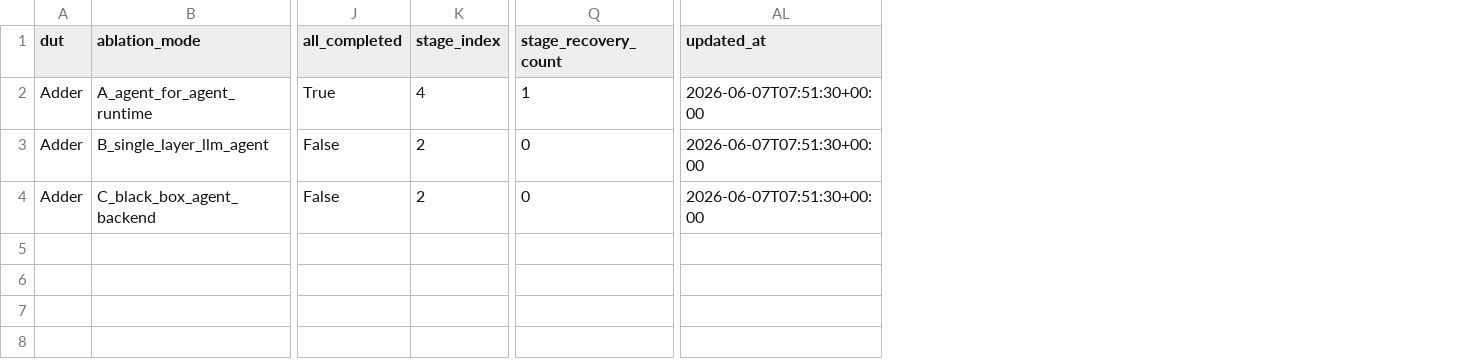
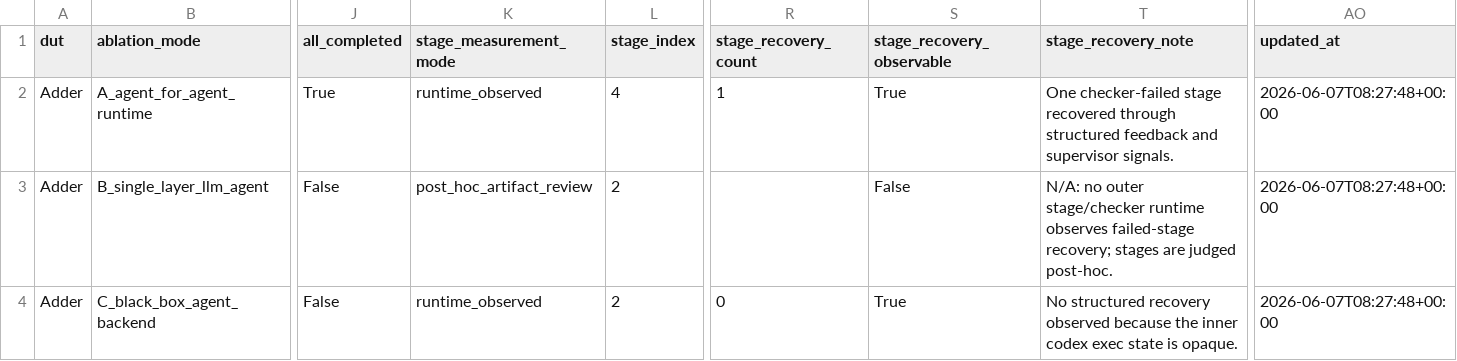
Before and after one commit to Hui-Ling-Zhen/Agentic-Verification, a CSV file: benchmark/ablation_summary.csv, drawn as a sheet; only a part is shown, gaps mark what is left out; addresses are those after the commit; the diff names each change by its address in the sheet, - before the commit and + after, or states it on an @@ line.

Commit message:
update benchmarking tests

```diff
--- a/benchmark/ablation_summary.csv
+++ b/benchmark/ablation_summary.csv
+column K (stage_measurement_mode), rows 2-4: runtime_observed | post_hoc_artifact_review | runtime_observed
+column S (stage_recovery_observable), rows 2-4: True | False | True
+column T (stage_recovery_note), rows 2-4: One checker-failed stage recovered through structured feedback and supervisor signals. | N/A: no outer stage/checker runtime observes failed-stage recovery; stages are judged post-hoc. | No structured recovery observed because the inner codex exec state is opaque.
-AO2:AO4 (updated_at): 2026-06-07T07:51:30+00:00
+AO2:AO4 (updated_at): 2026-06-07T08:27:48+00:00
-R3 (stage_recovery_count): 0
+R3 (stage_recovery_count): (empty)
```
Also changed, not shown: 16 other files.
